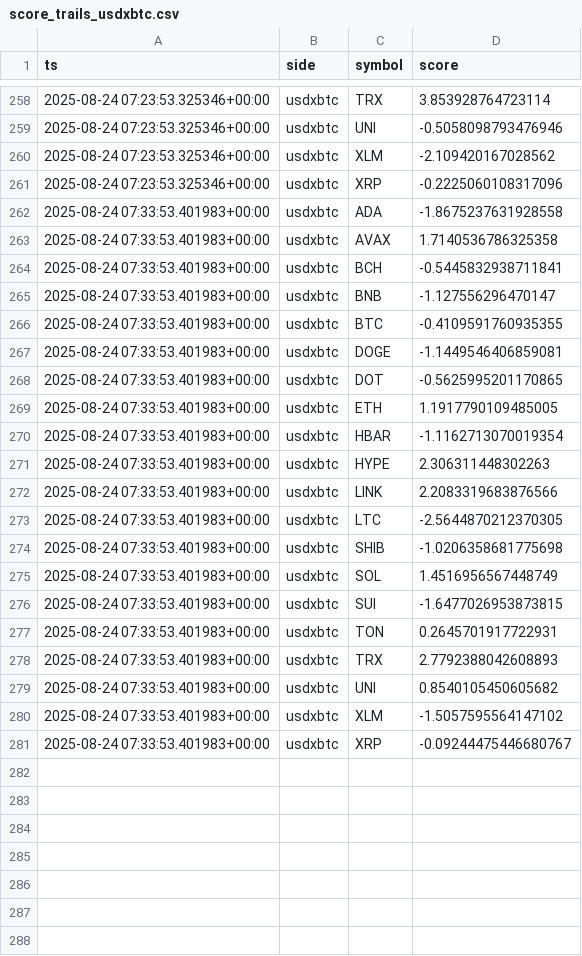
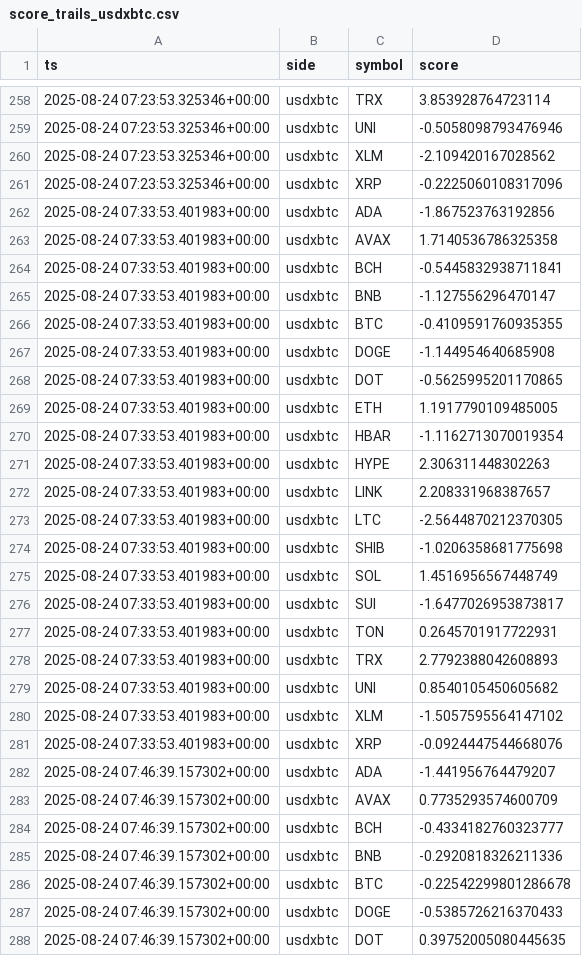
Before and after one commit to kagayakumirai/largecap-watch, a CSV file: data/score_trails_usdxbtc.csv, drawn as a sheet; only a part is shown, gaps mark what is left out; the diff covers the shown part only.

```diff
--- a/data/score_trails_usdxbtc.csv
+++ b/data/score_trails_usdxbtc.csv
@@ -261,3 +261,3 @@ ts,side,symbol,score
 2025-08-24 07:23:53.325346+00:00,usdxbtc,XRP,-0.2225060108317096
-2025-08-24 07:33:53.401983+00:00,usdxbtc,ADA,-1.8675237631928558
+2025-08-24 07:33:53.401983+00:00,usdxbtc,ADA,-1.867523763192856
 2025-08-24 07:33:53.401983+00:00,usdxbtc,AVAX,1.7140536786325358
@@ -266,3 +266,3 @@ ts,side,symbol,score
 2025-08-24 07:33:53.401983+00:00,usdxbtc,BTC,-0.4109591760935355
-2025-08-24 07:33:53.401983+00:00,usdxbtc,DOGE,-1.1449546406859081
+2025-08-24 07:33:53.401983+00:00,usdxbtc,DOGE,-1.144954640685908
 2025-08-24 07:33:53.401983+00:00,usdxbtc,DOT,-0.5625995201170865
@@ -271,3 +271,3 @@ ts,side,symbol,score
 2025-08-24 07:33:53.401983+00:00,usdxbtc,HYPE,2.306311448302263
-2025-08-24 07:33:53.401983+00:00,usdxbtc,LINK,2.2083319683876566
+2025-08-24 07:33:53.401983+00:00,usdxbtc,LINK,2.208331968387657
 2025-08-24 07:33:53.401983+00:00,usdxbtc,LTC,-2.5644870212370305
@@ -275,3 +275,3 @@ ts,side,symbol,score
 2025-08-24 07:33:53.401983+00:00,usdxbtc,SOL,1.4516956567448749
-2025-08-24 07:33:53.401983+00:00,usdxbtc,SUI,-1.6477026953873815
+2025-08-24 07:33:53.401983+00:00,usdxbtc,SUI,-1.6477026953873817
 2025-08-24 07:33:53.401983+00:00,usdxbtc,TON,0.2645701917722931
@@ -280,2 +280,9 @@ ts,side,symbol,score
 2025-08-24 07:33:53.401983+00:00,usdxbtc,XLM,-1.5057595564147102
-2025-08-24 07:33:53.401983+00:00,usdxbtc,XRP,-0.09244475446680767
+2025-08-24 07:33:53.401983+00:00,usdxbtc,XRP,-0.0924447544668076
+2025-08-24 07:46:39.157302+00:00,usdxbtc,ADA,-1.441956764479207
+2025-08-24 07:46:39.157302+00:00,usdxbtc,AVAX,0.7735293574600709
+2025-08-24 07:46:39.157302+00:00,usdxbtc,BCH,-0.4334182760323777
+2025-08-24 07:46:39.157302+00:00,usdxbtc,BNB,-0.2920818326211336
+2025-08-24 07:46:39.157302+00:00,usdxbtc,BTC,-0.22542299801286678
+2025-08-24 07:46:39.157302+00:00,usdxbtc,DOGE,-0.5385726216370433
+2025-08-24 07:46:39.157302+00:00,usdxbtc,DOT,0.39752005080445635
```
Also changed, not shown: 13 added rows elsewhere in this file, data/score_trails_btc.csv, data/score_trails_usd.csv, 5 other files.
